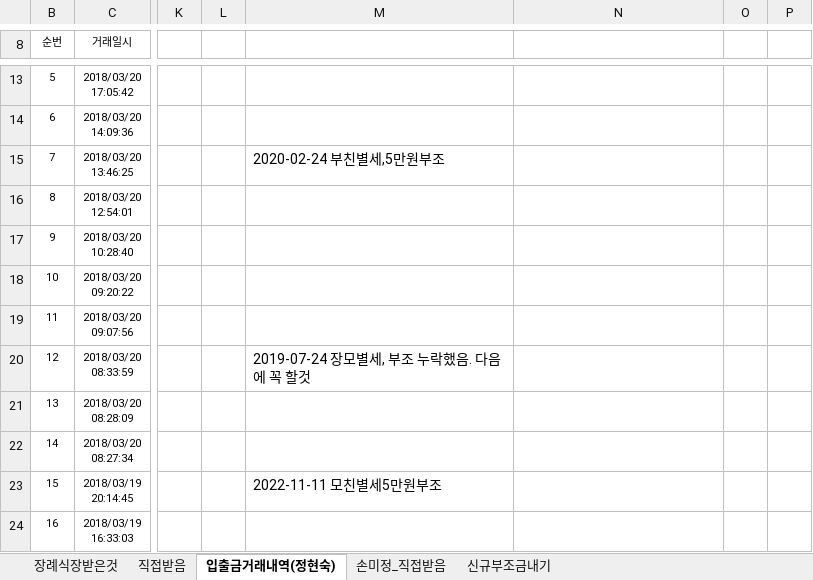
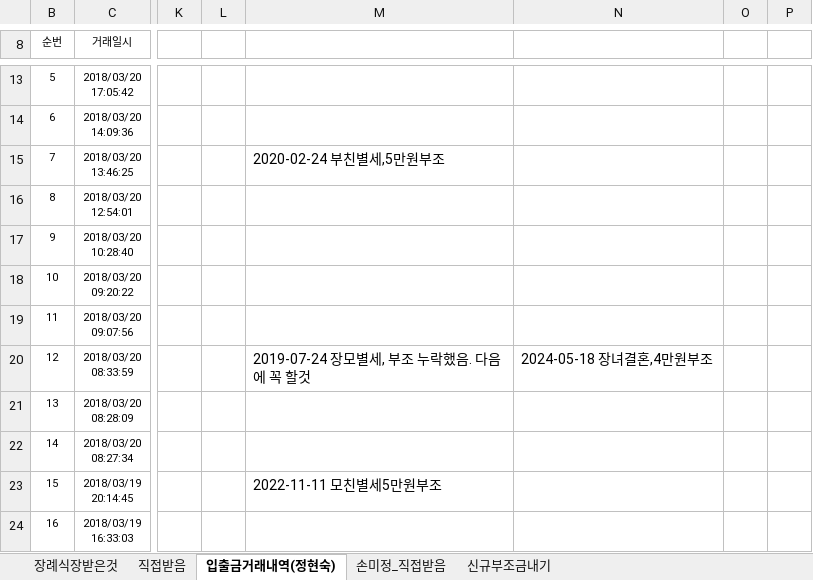
Before and after one commit to seeker4sun/ChangwonLife, an Excel workbook: 아버지_부조금.xlsx, sheet 입출금거래내역(정현숙), drawn as a sheet; only a part is shown, gaps mark what is left out; values as stored, in another font and other column widths than the file's, no borders; the diff names each change by its address in the sheet, - before the commit and + after, or states it on an @@ line.

Commit message:
2024-05-10 1725

```diff
--- a/아버지_부조금.xlsx (sheet 입출금거래내역(정현숙))
+++ b/아버지_부조금.xlsx (sheet 입출금거래내역(정현숙))
-N20: (empty)
+N20: 2024-05-18 장녀결혼,4만원부조
```
Also changed, not shown: sheet 신규부조금내기.
